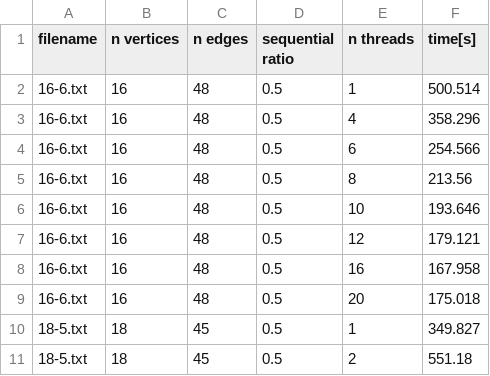
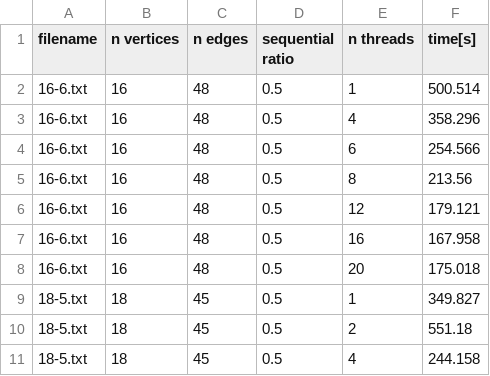
Before and after one commit to tomaspetricek/parallel-maximum-bipartite-subgraphs-search, a CSV file: results/parallel-task-res.csv, drawn as a sheet; only a part is shown; the shorter side is filled out with more unchanged rows.

```diff
--- a/results/parallel-task-res.csv
+++ b/results/parallel-task-res.csv
@@ -5,3 +5,2 @@ filename,n vertices,n edges,sequential ratio,n threads,time[s]
 16-6.txt,16,48,0.5,8,213.56
-16-6.txt,16,48,0.5,10,193.646
 16-6.txt,16,48,0.5,12,179.121
```
Also changed, not shown: MBPCombined/distrib.csv, 5 other files.
